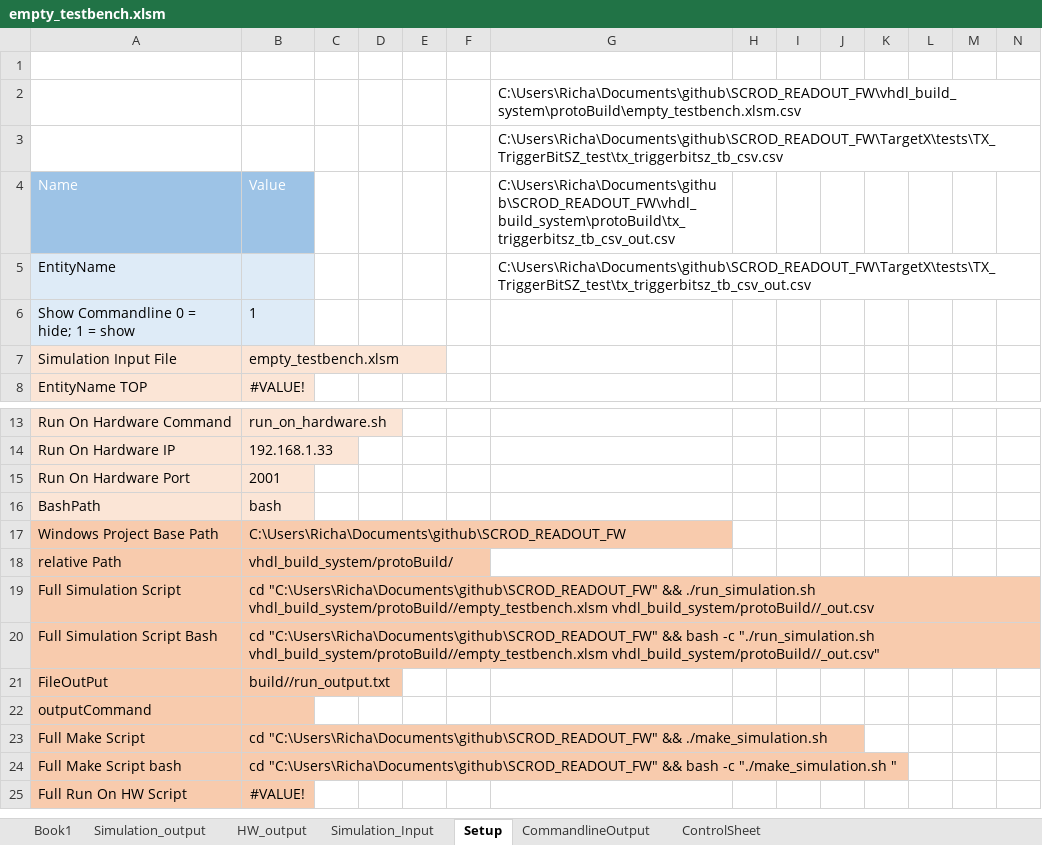
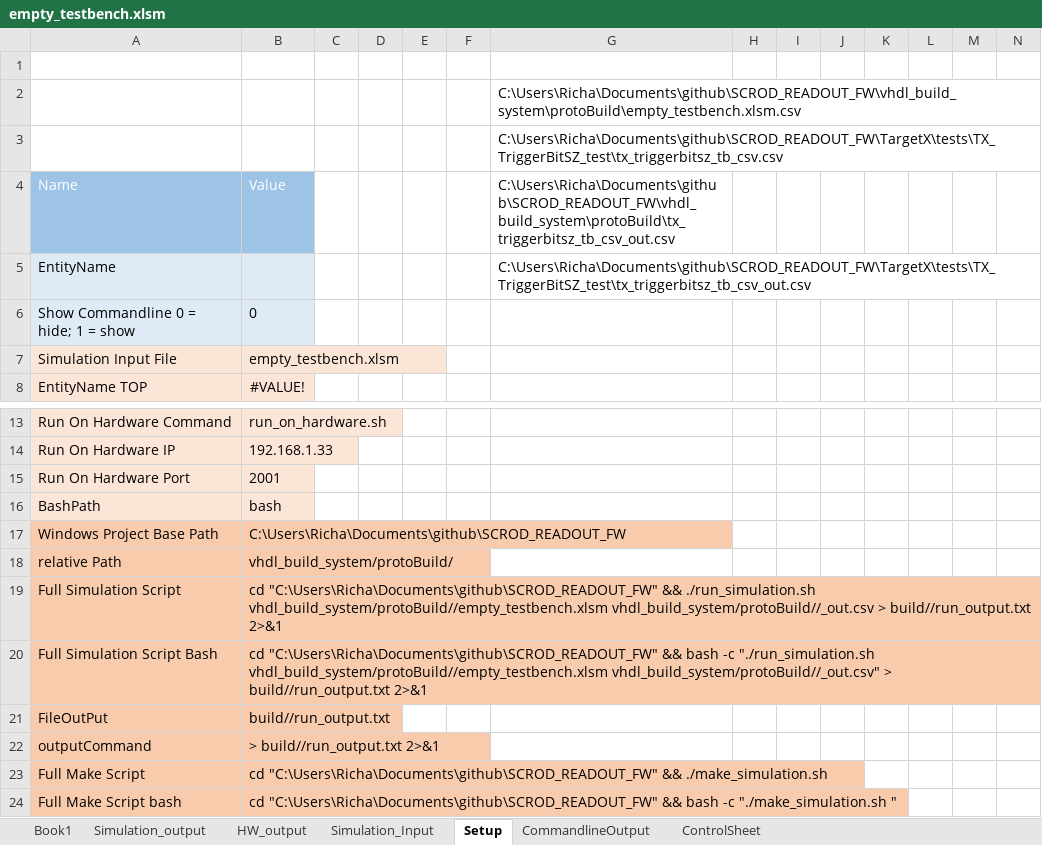
Before and after one commit to RPeschke/vhdl_build_system, an Excel workbook: protoBuild/empty_testbench.xlsm, sheet Setup, drawn as a sheet; only a part is shown, gaps mark what is left out; the shorter side is filled out with more unchanged rows; values as stored, in another font and other column widths than the file's, no borders; charts and pictures not drawn; the diff names each change by its address in the sheet, - before the commit and + after, or states it on an @@ line.

```diff
--- a/protoBuild/empty_testbench.xlsm (sheet Setup)
+++ b/protoBuild/empty_testbench.xlsm (sheet Setup)
-B6: 1
+B6: 0
-B19: …vhdl_build_system/protoBuild//empty_testbench.xlsm vhdl_build_system/protoBuild//_out.csv
+B19: …vhdl_build_system/protoBuild//empty_testbench.xlsm vhdl_build_system/protoBuild//_out.csv > build//run_output.txt 2>&1
-B20: …vhdl_build_system/protoBuild//empty_testbench.xlsm vhdl_build_system/protoBuild//_out.csv"
+B20: …vhdl_build_system/protoBuild//empty_testbench.xlsm vhdl_build_system/protoBuild//_out.csv" > build//run_output.txt 2>&1
-B22: (empty)
+B22: > build//run_output.txt 2>&1
```
Also changed, not shown: sheet CommandlineOutput, sheet Book1, charts or pictures.
